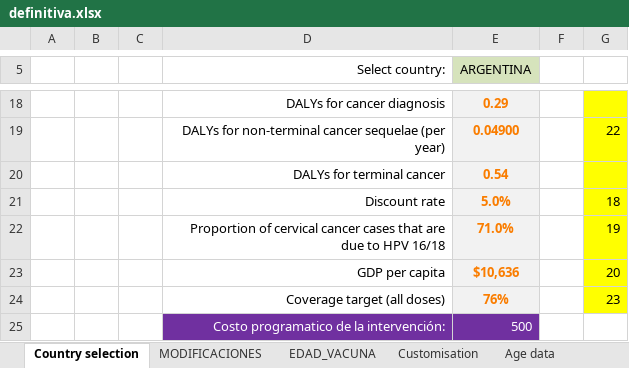
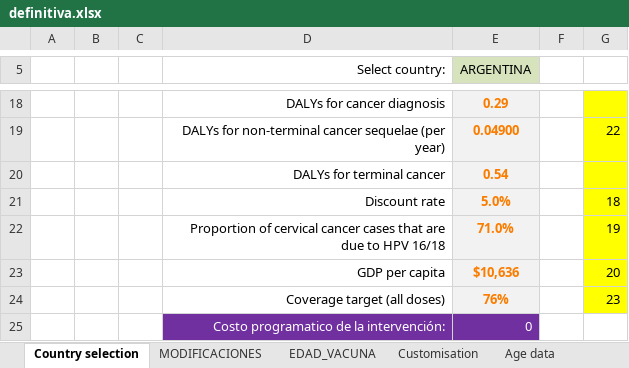
Before and after one commit to agsantoro/piaTool, an Excel workbook: hpv/xlsx/definitiva.xlsx, sheet Country selection, drawn as a sheet; only a part is shown, gaps mark what is left out; values as stored, in another font and other column widths than the file's, no borders; charts and pictures not drawn; the diff names each change by its address in the sheet, - before the commit and + after, or states it on an @@ line.

```diff
--- a/hpv/xlsx/definitiva.xlsx (sheet Country selection)
+++ b/hpv/xlsx/definitiva.xlsx (sheet Country selection)
-E25 (ARGENTINA): 500
+E25 (ARGENTINA): 0
```
Also changed, not shown: sheet Output, charts or pictures, 2 other files.
